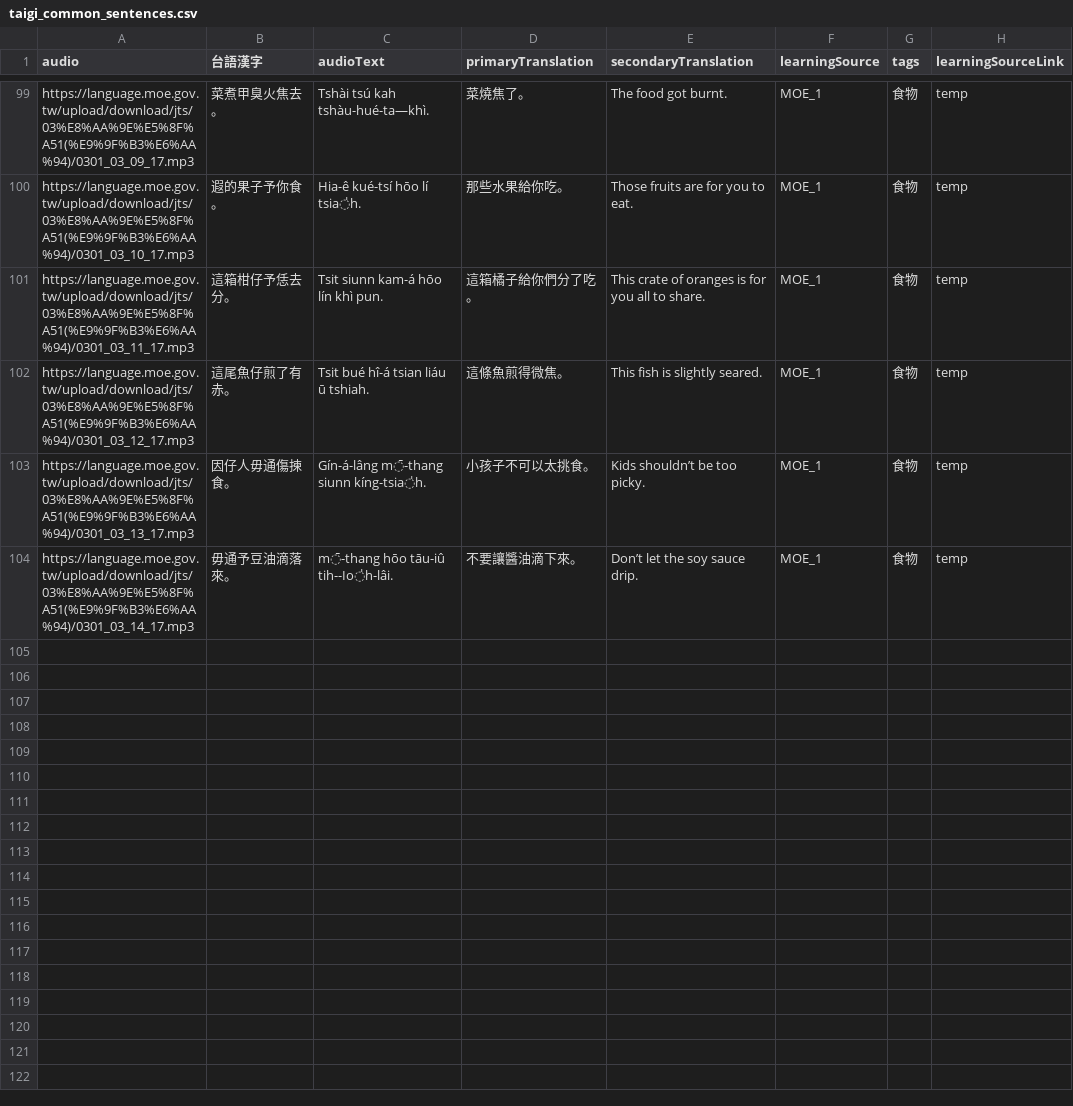
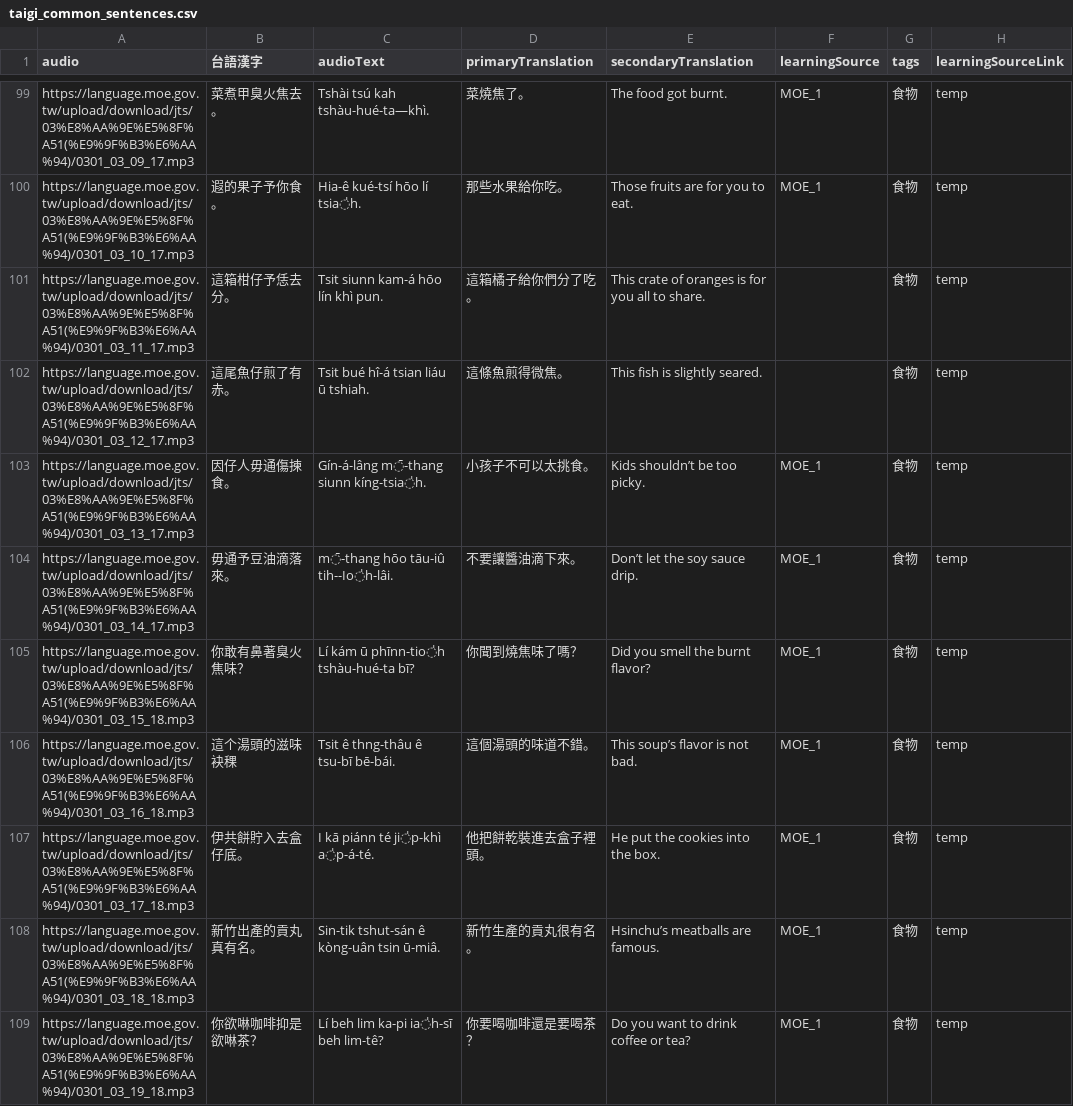
Before and after one commit to commanderking/guava, a CSV file: src/data/flashcard/taigi_common_sentences.csv, drawn as a sheet; only a part is shown, gaps mark what is left out; the diff covers the shown part only.

```diff
--- a/src/data/flashcard/taigi_common_sentences.csv
+++ b/src/data/flashcard/taigi_common_sentences.csv
@@ -100,5 +100,10 @@ https://language.moe.gov.tw/upload/download/jts/03%E8%AA%9E%E5%8F%A51(%E9%9F%B3%
 https://language.moe.gov.tw/upload/download/jts/03%E8%AA%9E%E5%8F%A51(%E9%9F%B3%E6%AA%94)/0301_03_10_17.mp3,遐的果子予你食。,Hia-ê kué-tsí hōo lí tsia̍h.,那些水果給你吃。,Those fruits are for you to eat.,MOE_1,食物,temp
-https://language.moe.gov.tw/upload/download/jts/03%E8%AA%9E%E5%8F%A51(%E9%9F%B3%E6%AA%94)/0301_03_11_17.mp3,這箱柑仔予恁去分。,Tsit siunn kam-á hōo lín khì pun.,這箱橘子給你們分了吃。,This crate of oranges is for you all to share.,MOE_1,食物,temp
-https://language.moe.gov.tw/upload/download/jts/03%E8%AA%9E%E5%8F%A51(%E9%9F%B3%E6%AA%94)/0301_03_12_17.mp3,這尾魚仔煎了有赤。,Tsit bué hî-á tsian liáu ū tshiah.,這條魚煎得微焦。,This fish is slightly seared.,MOE_1,食物,temp
+https://language.moe.gov.tw/upload/download/jts/03%E8%AA%9E%E5%8F%A51(%E9%9F%B3%E6%AA%94)/0301_03_11_17.mp3,這箱柑仔予恁去分。,Tsit siunn kam-á hōo lín khì pun.,這箱橘子給你們分了吃。,This crate of oranges is for you all to share.,,食物,temp
+https://language.moe.gov.tw/upload/download/jts/03%E8%AA%9E%E5%8F%A51(%E9%9F%B3%E6%AA%94)/0301_03_12_17.mp3,這尾魚仔煎了有赤。,Tsit bué hî-á tsian liáu ū tshiah.,這條魚煎得微焦。,This fish is slightly seared.,,食物,temp
 https://language.moe.gov.tw/upload/download/jts/03%E8%AA%9E%E5%8F%A51(%E9%9F%B3%E6%AA%94)/0301_03_13_17.mp3,因仔人毋通傷揀食。,Gín-á-lâng m̄-thang siunn kíng-tsia̍h.,小孩子不可以太挑食。,Kids shouldn’t be too picky.,MOE_1,食物,temp
 https://language.moe.gov.tw/upload/download/jts/03%E8%AA%9E%E5%8F%A51(%E9%9F%B3%E6%AA%94)/0301_03_14_17.mp3,毋通予豆油滴落來。,m̄-thang hōo tāu-iû tih--Io̍h-lâi.,不要讓醬油滴下來。,Don’t let the soy sauce drip.,MOE_1,食物,temp
+https://language.moe.gov.tw/upload/download/jts/03%E8%AA%9E%E5%8F%A51(%E9%9F%B3%E6%AA%94)/0301_03_15_18.mp3,你敢有鼻著臭火焦味？,Lí kám ū phīnn-tio̍h tshàu-hué-ta bī?,你聞到燒焦味了嗎？,Did you smell the burnt flavor?,MOE_1,食物,temp
+https://language.moe.gov.tw/upload/download/jts/03%E8%AA%9E%E5%8F%A51(%E9%9F%B3%E6%AA%94)/0301_03_16_18.mp3,這个湯頭的滋味袂稞,Tsit ê thng-thâu ê tsu-bī bē-bái.,這個湯頭的味道不錯。,This soup’s flavor is not bad.,MOE_1,食物,temp
+https://language.moe.gov.tw/upload/download/jts/03%E8%AA%9E%E5%8F%A51(%E9%9F%B3%E6%AA%94)/0301_03_17_18.mp3,伊共餅貯入去盒仔底。,I kā piánn té ji̍p-khì a̍p-á-té.,他把餅乾裝進去盒子裡頭。,He put the cookies into the box.,MOE_1,食物,temp
+https://language.moe.gov.tw/upload/download/jts/03%E8%AA%9E%E5%8F%A51(%E9%9F%B3%E6%AA%94)/0301_03_18_18.mp3,新竹出產的貢丸真有名。,Sin-tik tshut-sán ê kòng-uân tsin ū-miâ.,新竹生產的貢丸很有名。,Hsinchu’s meatballs are famous.,MOE_1,食物,temp
+https://language.moe.gov.tw/upload/download/jts/03%E8%AA%9E%E5%8F%A51(%E9%9F%B3%E6%AA%94)/0301_03_19_18.mp3,你欲啉咖啡抑是欲啉茶？,Lí beh lim ka-pi ia̍h-sī beh lim-tê?,你要喝咖啡還是要喝茶？,Do you want to drink coffee or tea?,MOE_1,食物,temp
```
Also changed, not shown: 9 added rows elsewhere in this file.
